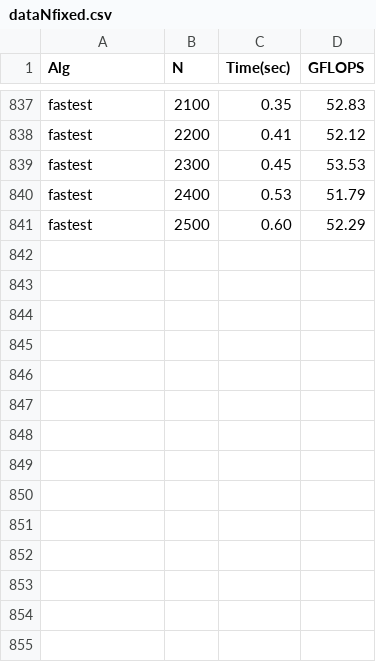
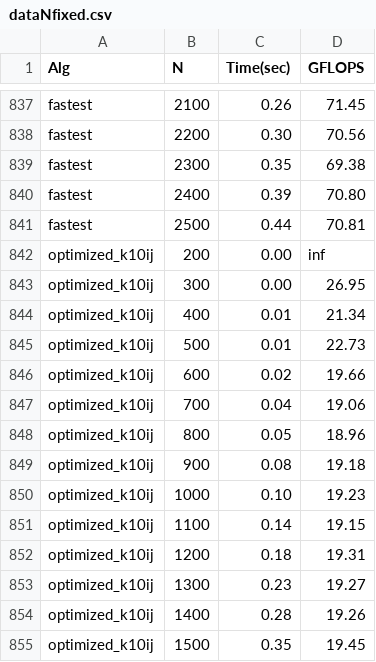
Before and after one commit to k1suxu/HPC_Matrix_Multiplication, a CSV file: dataNfixed.csv, drawn as a sheet; only a part is shown, gaps mark what is left out; the diff covers the shown part only; the diff names each change by its address in the sheet, - before the commit and + after, or states it on an @@ line.

```diff
--- a/dataNfixed.csv
+++ b/dataNfixed.csv
-C837 (Time(sec)): 0.35
+C837 (Time(sec)): 0.26
-D837 (GFLOPS): 52.83
+D837 (GFLOPS): 71.45
-C838 (Time(sec)): 0.41
+C838 (Time(sec)): 0.30
-D838 (GFLOPS): 52.12
+D838 (GFLOPS): 70.56
-C839 (Time(sec)): 0.45
+C839 (Time(sec)): 0.35
-D839 (GFLOPS): 53.53
+D839 (GFLOPS): 69.38
-C840 (Time(sec)): 0.53
+C840 (Time(sec)): 0.39
-D840 (GFLOPS): 51.79
+D840 (GFLOPS): 70.80
-C841 (Time(sec)): 0.60
+C841 (Time(sec)): 0.44
-D841 (GFLOPS): 52.29
+D841 (GFLOPS): 70.81
+row 842: optimized_k10ij | 200 | 0.00 | inf
+row 843: optimized_k10ij | 300 | 0.00 | 26.95
+row 844: optimized_k10ij | 400 | 0.01 | 21.34
+row 845: optimized_k10ij | 500 | 0.01 | 22.73
+row 846: optimized_k10ij | 600 | 0.02 | 19.66
+row 847: optimized_k10ij | 700 | 0.04 | 19.06
+row 848: optimized_k10ij | 800 | 0.05 | 18.96
+row 849: optimized_k10ij | 900 | 0.08 | 19.18
+row 850: optimized_k10ij | 1000 | 0.10 | 19.23
+row 851: optimized_k10ij | 1100 | 0.14 | 19.15
+row 852: optimized_k10ij | 1200 | 0.18 | 19.31
+row 853: optimized_k10ij | 1300 | 0.23 | 19.27
+row 854: optimized_k10ij | 1400 | 0.28 | 19.26
+row 855: optimized_k10ij | 1500 | 0.35 | 19.45
```
Also changed, not shown: 10 added rows and 31 edited cells elsewhere in this file, 5 other files.
